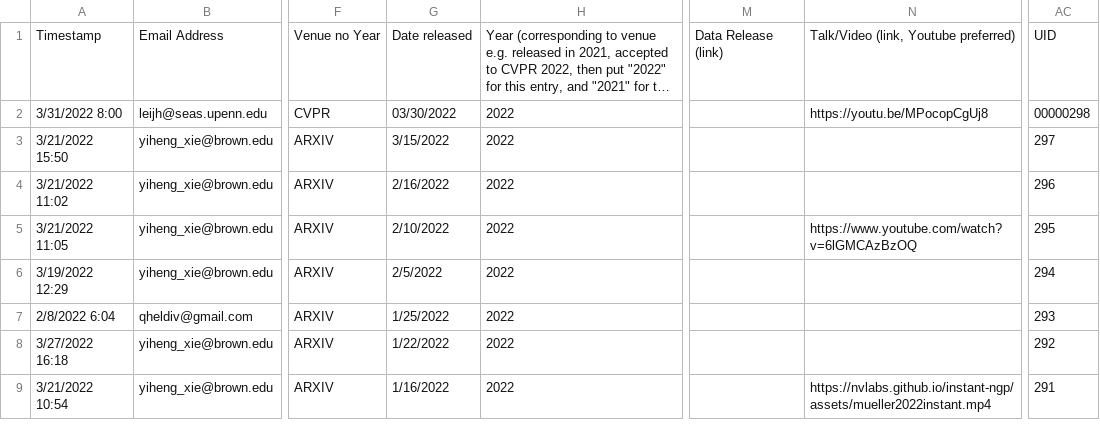
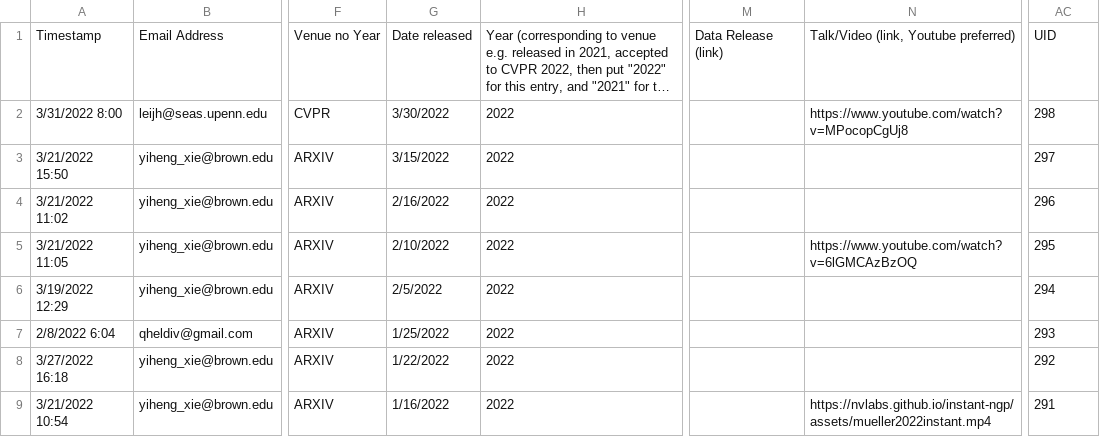
Before and after one commit to brownvc/neural-fields-review, a CSV file: sitedata/papers.csv, drawn as a sheet; only a part is shown, gaps mark what is left out; long unchanged cells end in …; the diff names each change by its address in the sheet, - before the commit and + after, or states it on an @@ line.

```diff
--- a/sitedata/papers.csv
+++ b/sitedata/papers.csv
-G2: 03/30/2022
+G2: 3/30/2022
-N2: https://youtu.be/MPocopCgUj8
+N2: https://www.youtube.com/watch?v=MPocopCgUj8
-AC2: 00000298
+AC2: 298
```
Also changed, not shown: 1 other file.
